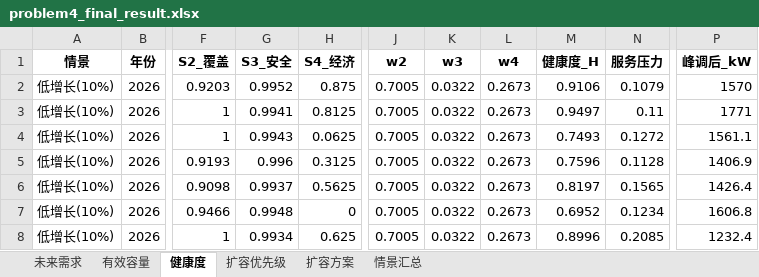
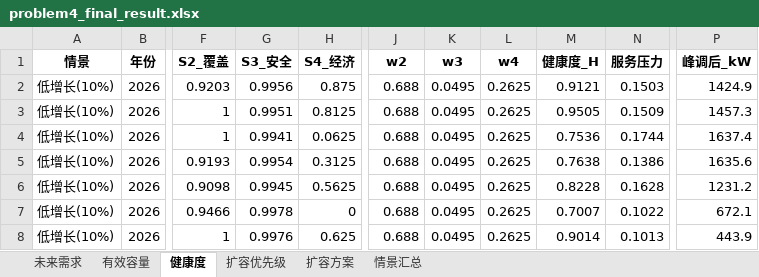
Before and after one commit to LibNuyoah/Project, an Excel workbook: results/q4_output/problem4_final_result.xlsx, sheet 健康度, drawn as a sheet; only a part is shown, gaps mark what is left out; values as stored, in another font and other column widths than the file's, no borders; the diff covers the shown part only; the diff names each change by its address in the sheet, - before the commit and + after, or states it on an @@ line.

```diff
--- a/results/q4_output/problem4_final_result.xlsx (sheet 健康度)
+++ b/results/q4_output/problem4_final_result.xlsx (sheet 健康度)
-G2 (S3_安全): 0.9952
+G2 (S3_安全): 0.9956
-J2:J8 (w2): 0.7005
+J2:J8 (w2): 0.688
-K2:K8 (w3): 0.0322
+K2:K8 (w3): 0.0495
-L2:L8 (w4): 0.2673
+L2:L8 (w4): 0.2625
-M2 (健康度_H): 0.9106
+M2 (健康度_H): 0.9121
-N2 (服务压力): 0.1079
+N2 (服务压力): 0.1503
-P2 (峰调后_kW): 1570
+P2 (峰调后_kW): 1424.9
-G3 (S3_安全): 0.9941
+G3 (S3_安全): 0.9951
-M3 (健康度_H): 0.9497
+M3 (健康度_H): 0.9505
-N3 (服务压力): 0.11
+N3 (服务压力): 0.1509
-P3 (峰调后_kW): 1771
+P3 (峰调后_kW): 1457.3
-G4 (S3_安全): 0.9943
+G4 (S3_安全): 0.9941
-M4 (健康度_H): 0.7493
+M4 (健康度_H): 0.7536
-N4 (服务压力): 0.1272
+N4 (服务压力): 0.1744
-P4 (峰调后_kW): 1561.1
+P4 (峰调后_kW): 1637.4
-G5 (S3_安全): 0.996
+G5 (S3_安全): 0.9954
-M5 (健康度_H): 0.7596
+M5 (健康度_H): 0.7638
-N5 (服务压力): 0.1128
+N5 (服务压力): 0.1386
-P5 (峰调后_kW): 1406.9
+P5 (峰调后_kW): 1635.6
-G6 (S3_安全): 0.9937
+G6 (S3_安全): 0.9945
-M6 (健康度_H): 0.8197
+M6 (健康度_H): 0.8228
-N6 (服务压力): 0.1565
+N6 (服务压力): 0.1628
-P6 (峰调后_kW): 1426.4
+P6 (峰调后_kW): 1231.2
-G7 (S3_安全): 0.9948
+G7 (S3_安全): 0.9978
-M7 (健康度_H): 0.6952
+M7 (健康度_H): 0.7007
-N7 (服务压力): 0.1234
+N7 (服务压力): 0.1022
-P7 (峰调后_kW): 1606.8
+P7 (峰调后_kW): 672.1
-G8 (S3_安全): 0.9934
+G8 (S3_安全): 0.9976
-M8 (健康度_H): 0.8996
+M8 (健康度_H): 0.9014
-N8 (服务压力): 0.2085
+N8 (服务压力): 0.1013
-P8 (峰调后_kW): 1232.4
+P8 (峰调后_kW): 443.9
```
Also changed, not shown: 593 edited cells elsewhere in this sheet, sheet 扩容优先级, sheet 未来需求, sheet 扩容方案, sheet 情景汇总, sheet 有效容量, results/q4_output/健康度评价.xlsx, results/q4_output/动态扩容方案.xlsx, 47 other files.
